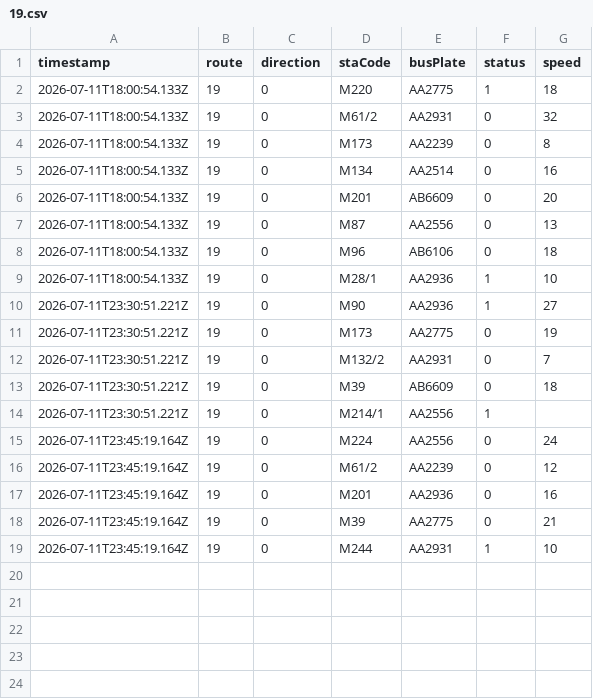
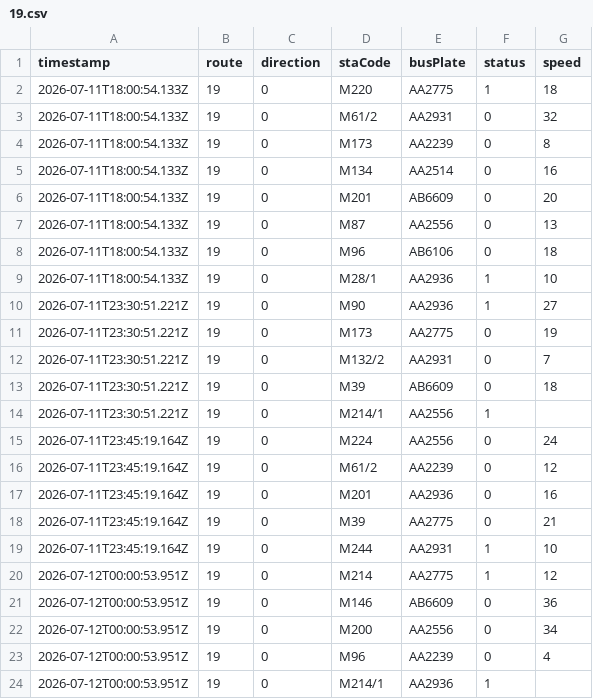
Before and after one commit to ChiHin-Lio/macau-bus-data, a CSV file: raw_logs/19.csv, drawn as a sheet.

Commit message:
scraper: update 19.csv via Cloudflare Worker

```diff
--- a/raw_logs/19.csv
+++ b/raw_logs/19.csv
@@ -19 +19,6 @@ timestamp,route,direction,staCode,busPlate,status,speed
 2026-07-11T23:45:19.164Z,19,0,M244,AA2931,1,10
+2026-07-12T00:00:53.951Z,19,0,M214,AA2775,1,12
+2026-07-12T00:00:53.951Z,19,0,M146,AB6609,0,36
+2026-07-12T00:00:53.951Z,19,0,M200,AA2556,0,34
+2026-07-12T00:00:53.951Z,19,0,M96,AA2239,0,4
+2026-07-12T00:00:53.951Z,19,0,M214/1,AA2936,1,
```
